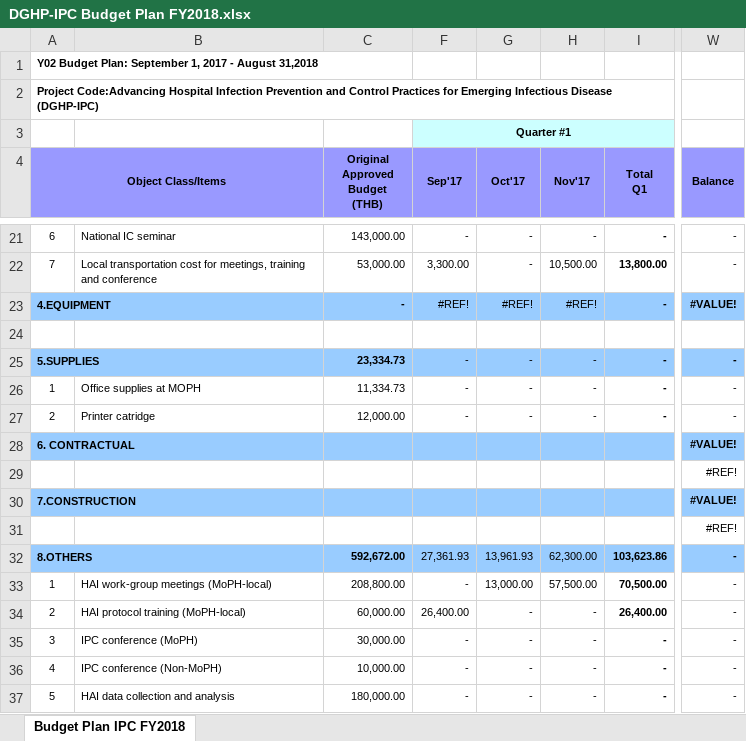
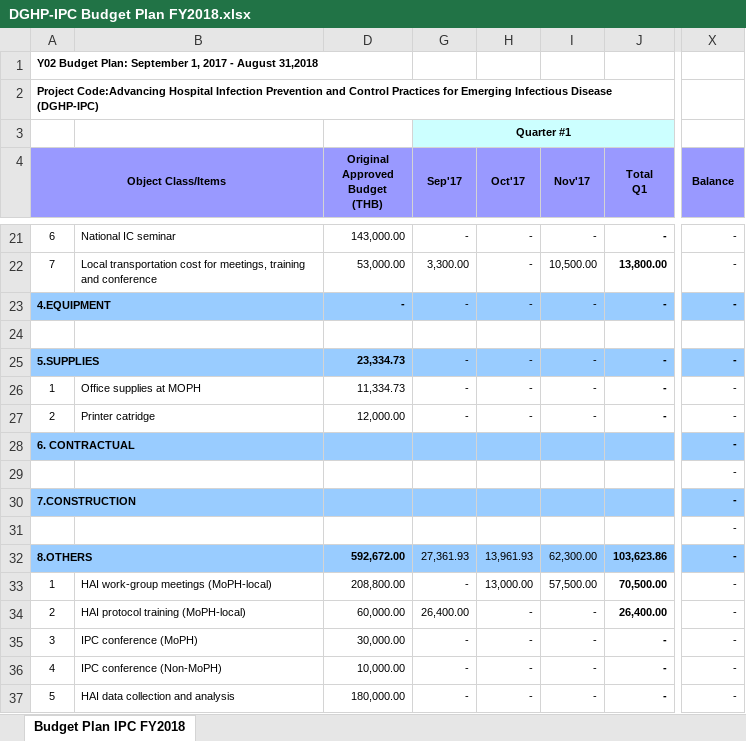
Before and after one commit to titasakgm/tucdocs, an Excel workbook: XLS/Budget plan FY 2018/DGHP/DGHP-IPC Budget Plan FY2018.xlsx, sheet Budget Plan IPC FY2018, drawn as a sheet; only a part is shown, gaps mark what is left out; values as stored, in another font and other column widths than the file's, no borders; addresses are those after the commit; the diff names each change by its address in the sheet, - before the commit and + after, or states it on an @@ line.

```diff
--- a/XLS/Budget plan FY 2018/DGHP/DGHP-IPC Budget Plan FY2018.xlsx (sheet Budget Plan IPC FY2018)
+++ b/XLS/Budget plan FY 2018/DGHP/DGHP-IPC Budget Plan FY2018.xlsx (sheet Budget Plan IPC FY2018)
-G23 (Sep'17): #REF!
+G23 (Sep'17): -
-H23 (Oct'17): #REF!
+H23 (Oct'17): -
-I23 (Nov'17): #REF!
+I23 (Nov'17): -
-X23 (Balance): #VALUE!
+X23 (Balance): -
-X28 (Balance): #VALUE!
+X28 (Balance): -
-X29 (Balance): #REF!
+X29 (Balance): -
-X30 (Balance): #VALUE!
+X30 (Balance): -
-X31 (Balance): #REF!
+X31 (Balance): -
```
Also changed, not shown: formulas that keep their value, hidden cells, 9 other files.
